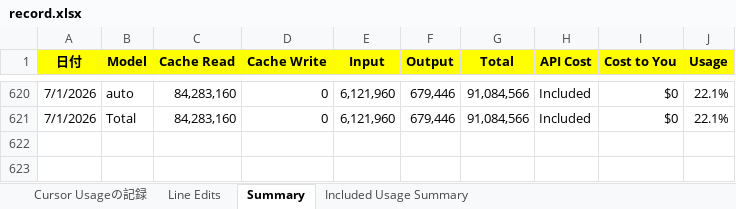
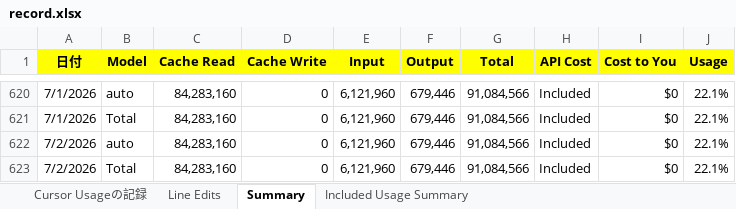
Before and after one commit to KenichiroArai/cursor-usage, an Excel workbook: public/data/record.xlsx, sheet Summary, drawn as a sheet; only a part is shown, gaps mark what is left out; values as stored, in another font and other column widths than the file's, no borders; the diff names each change by its address in the sheet, - before the commit and + after, or states it on an @@ line.

Commit message:
記録の更新

```diff
--- a/public/data/record.xlsx (sheet Summary)
+++ b/public/data/record.xlsx (sheet Summary)
+row 622: 7/2/2026 | auto | 84,283,160 | 0 | 6,121,960 | 679,446 | 91,084,566 | Included | $0 | 22.1%
+row 623: 7/2/2026 | Total | 84,283,160 | 0 | 6,121,960 | 679,446 | 91,084,566 | Included | $0 | 22.1%
```
Also changed, not shown: sheet Line Edits.
